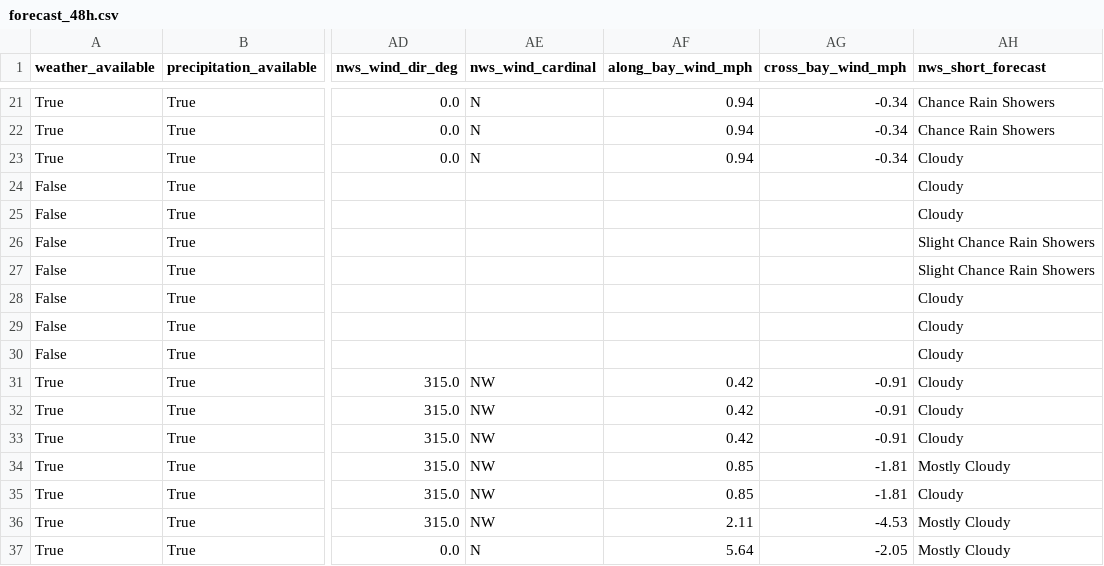
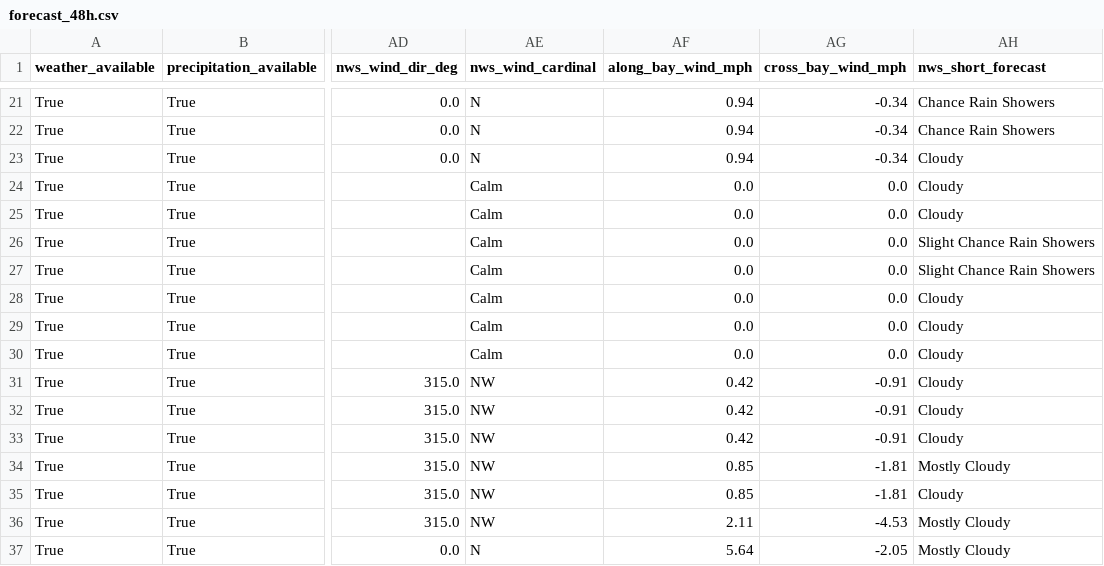
Before and after one commit to flatfoot584/mathews-flood-monitor, a CSV file: forecast_48h.csv, drawn as a sheet; only a part is shown, gaps mark what is left out; the diff names each change by its address in the sheet, - before the commit and + after, or states it on an @@ line.

```diff
--- a/forecast_48h.csv
+++ b/forecast_48h.csv
-A24:A30 (weather_available): False
+A24:A30 (weather_available): True
-AE24:AE30 (nws_wind_cardinal): (empty)
+AE24:AE30 (nws_wind_cardinal): Calm
-AF24:AF30 (along_bay_wind_mph): (empty)
+AF24:AF30 (along_bay_wind_mph): 0.0
-AG24:AG30 (cross_bay_wind_mph): (empty)
+AG24:AG30 (cross_bay_wind_mph): 0.0
```
Also changed, not shown: realtime_recent_observations.csv, 9 other files.
